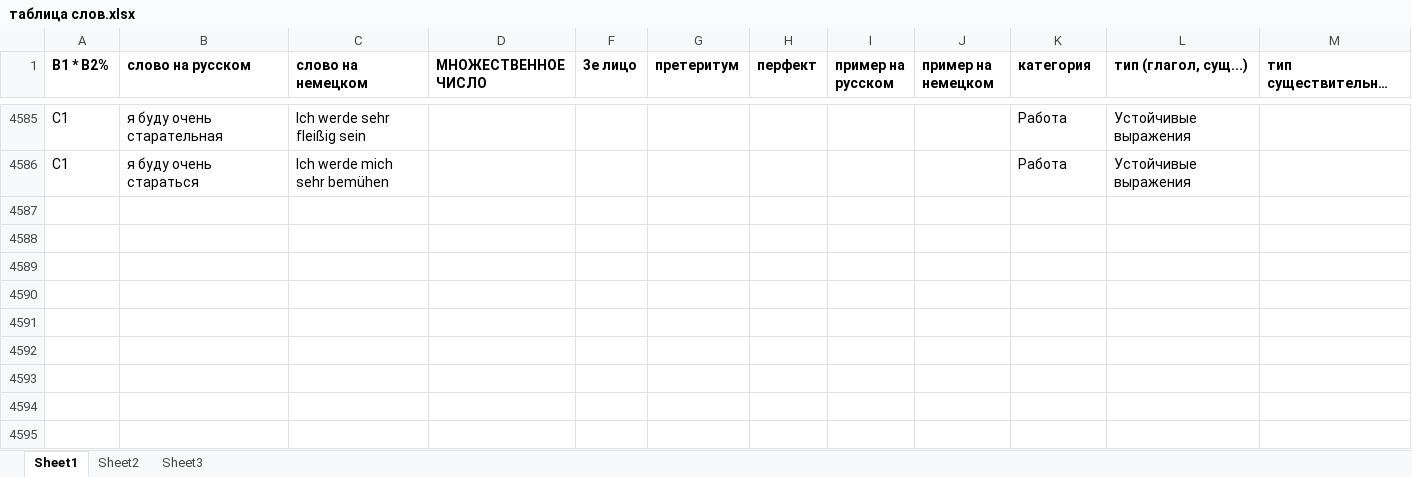
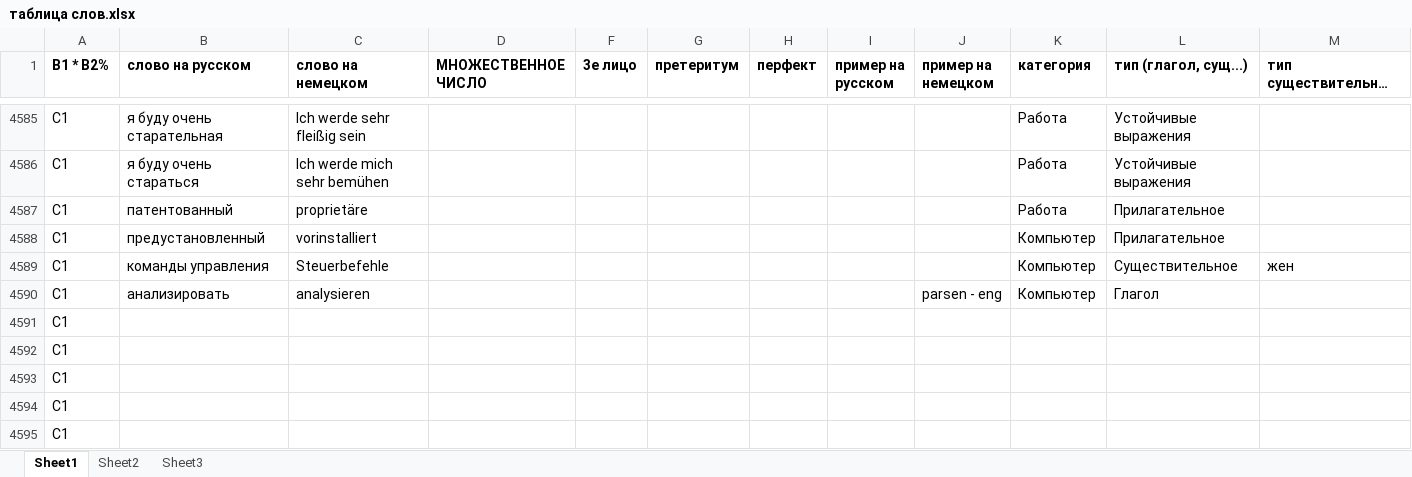
Before and after one commit to h-shvedko/cards_entry_file_xlsx, an Excel workbook: таблица слов.xlsx, sheet Sheet1, drawn as a sheet; only a part is shown, gaps mark what is left out; long unchanged cells end in …; values as stored, in another font and other column widths than the file's, no borders; rows hold the shown columns only; the diff names each change by its address in the sheet, - before the commit and + after, or states it on an @@ line.

Commit message:
commit

```diff
--- a/таблица слов.xlsx (sheet Sheet1)
+++ b/таблица слов.xlsx (sheet Sheet1)
+row 4587: C1 | патентованный | proprietäre |  |  |  |  |  |  | Работа | Прилагательное
+row 4588: C1 | предустановленный | vorinstalliert |  |  |  |  |  |  | Компьютер | Прилагательное
+row 4589: C1 | команды управления | Steuerbefehle |  |  |  |  |  |  | Компьютер | Существительное | жен
+row 4590: C1 | анализировать | analysieren |  |  |  |  |  | parsen - eng | Компьютер | Глагол
+row 4591: C1
+row 4592: C1
+row 4593: C1
+row 4594: C1
+row 4595: C1
```
